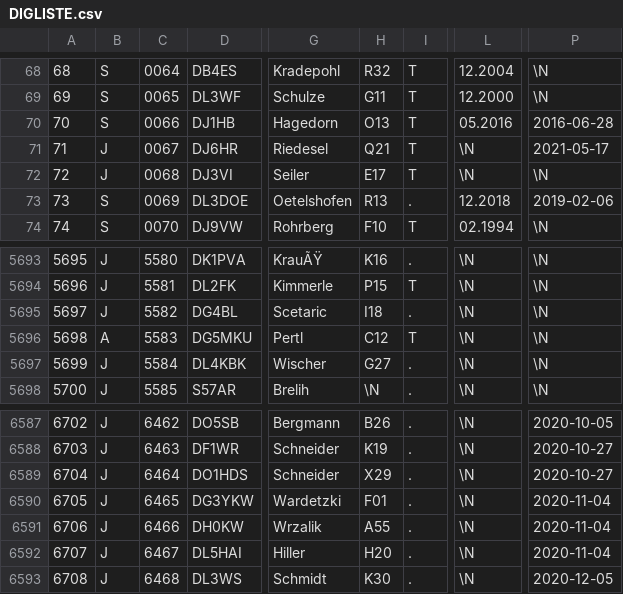
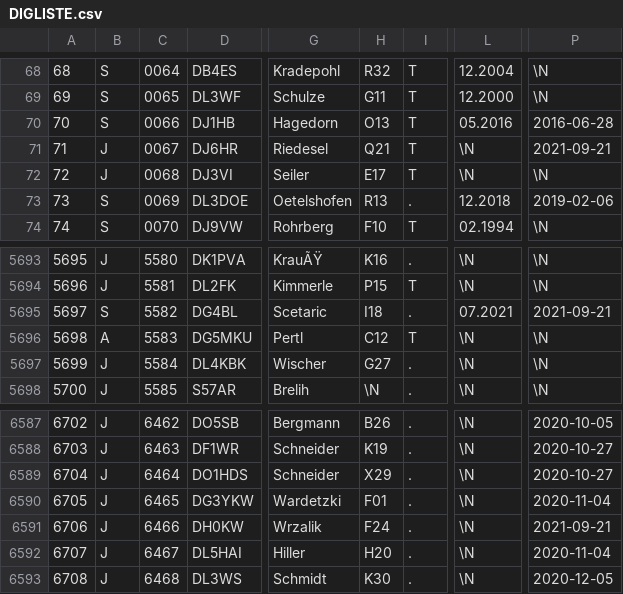
Before and after one commit to bjornekelund/dxlog, a CSV file: dig/DIGLISTE.csv, drawn as a sheet; only a part is shown, gaps mark what is left out; the diff covers the shown part only; the diff names each change by its address in the sheet, - before the commit and + after, or states it on an @@ line.

```diff
--- a/dig/DIGLISTE.csv
+++ b/dig/DIGLISTE.csv
-P71: 2021-05-17
+P71: 2021-09-21
-B5695: J
+B5695: S
-L5695: \N
+L5695: 07.2021
-P5695: \N
+P5695: 2021-09-21
-H6591: A55
+H6591: F24
-P6591: 2020-11-04
+P6591: 2021-09-21
```
Also changed, not shown: 2 added rows and 13 edited cells elsewhere in this file, 8 other files.
